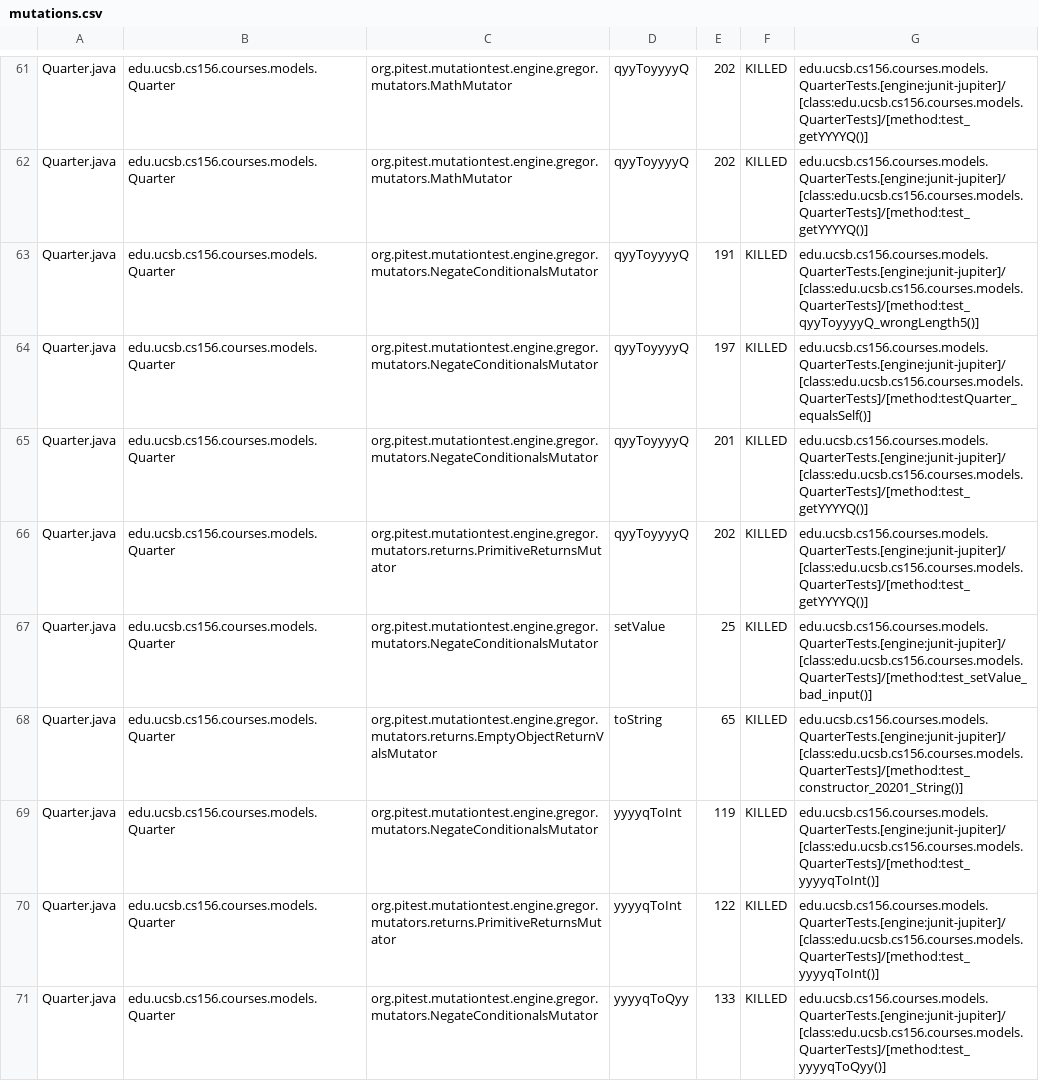
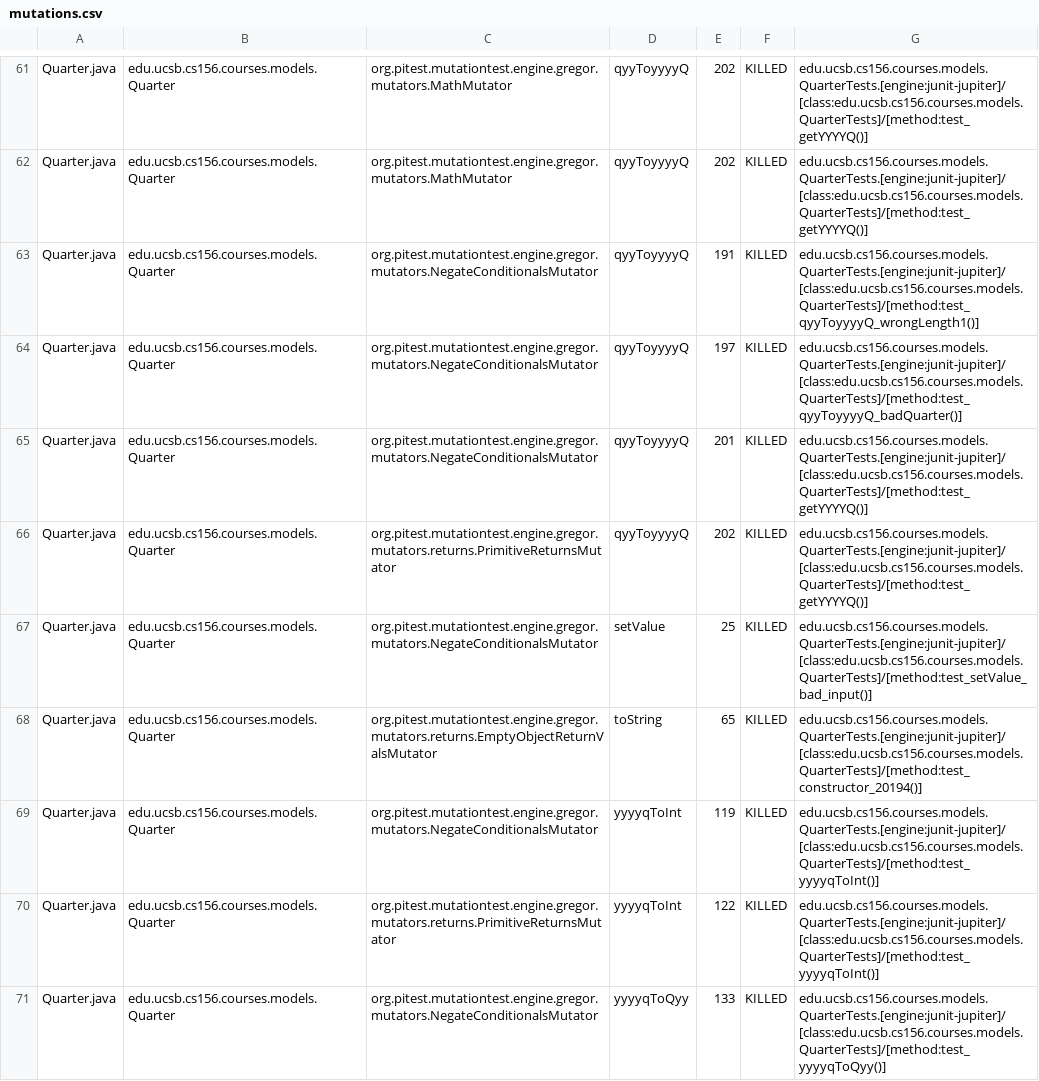
Before and after one commit to ucsb-cs156-w24/proj-courses-w24-5pm-4, a CSV file: prs/28/pitest/mutations.csv, drawn as a sheet; only a part is shown, gaps mark what is left out; the diff covers the shown part only.

Commit message:
Deploying to gh-pages from @ ucsb-cs156-w24/proj-courses-w24-5pm-4@b8caafa6c36f2309654f6bfb4761dc253212f365 🚀

```diff
--- a/prs/28/pitest/mutations.csv
+++ b/prs/28/pitest/mutations.csv
@@ -62,4 +62,4 @@ Quarter.java,edu.ucsb.cs156.courses.models.Quarter,org.pitest.mutationtest.engin
 Quarter.java,edu.ucsb.cs156.courses.models.Quarter,org.pitest.mutationtest.engine.gregor.mutators.MathMutator,qyyToyyyyQ,202,KILLED,edu.ucsb.cs156.courses.models.QuarterTests.[engine:junit-jupiter]/[class:edu.ucsb.cs156.courses.models.QuarterTests]/[method:test_getYYYYQ()]
-Quarter.java,edu.ucsb.cs156.courses.models.Quarter,org.pitest.mutationtest.engine.gregor.mutators.NegateConditionalsMutator,qyyToyyyyQ,191,KILLED,edu.ucsb.cs156.courses.models.QuarterTests.[engine:junit-jupiter]/[class:edu.ucsb.cs156.courses.models.QuarterTests]/[method:test_qyyToyyyyQ_wrongLength5()]
-Quarter.java,edu.ucsb.cs156.courses.models.Quarter,org.pitest.mutationtest.engine.gregor.mutators.NegateConditionalsMutator,qyyToyyyyQ,197,KILLED,edu.ucsb.cs156.courses.models.QuarterTests.[engine:junit-jupiter]/[class:edu.ucsb.cs156.courses.models.QuarterTests]/[method:testQuarter_equalsSelf()]
+Quarter.java,edu.ucsb.cs156.courses.models.Quarter,org.pitest.mutationtest.engine.gregor.mutators.NegateConditionalsMutator,qyyToyyyyQ,191,KILLED,edu.ucsb.cs156.courses.models.QuarterTests.[engine:junit-jupiter]/[class:edu.ucsb.cs156.courses.models.QuarterTests]/[method:test_qyyToyyyyQ_wrongLength1()]
+Quarter.java,edu.ucsb.cs156.courses.models.Quarter,org.pitest.mutationtest.engine.gregor.mutators.NegateConditionalsMutator,qyyToyyyyQ,197,KILLED,edu.ucsb.cs156.courses.models.QuarterTests.[engine:junit-jupiter]/[class:edu.ucsb.cs156.courses.models.QuarterTests]/[method:test_qyyToyyyyQ_badQuarter()]
 Quarter.java,edu.ucsb.cs156.courses.models.Quarter,org.pitest.mutationtest.engine.gregor.mutators.NegateConditionalsMutator,qyyToyyyyQ,201,KILLED,edu.ucsb.cs156.courses.models.QuarterTests.[engine:junit-jupiter]/[class:edu.ucsb.cs156.courses.models.QuarterTests]/[method:test_getYYYYQ()]
@@ -67,3 +67,3 @@ Quarter.java,edu.ucsb.cs156.courses.models.Quarter,org.pitest.mutationtest.engin
 Quarter.java,edu.ucsb.cs156.courses.models.Quarter,org.pitest.mutationtest.engine.gregor.mutators.NegateConditionalsMutator,setValue,25,KILLED,edu.ucsb.cs156.courses.models.QuarterTests.[engine:junit-jupiter]/[class:edu.ucsb.cs156.courses.models.QuarterTests]/[method:test_setValue_bad_input()]
-Quarter.java,edu.ucsb.cs156.courses.models.Quarter,org.pitest.mutationtest.engine.gregor.mutators.returns.EmptyObjectReturnValsMutator,toString,65,KILLED,edu.ucsb.cs156.courses.models.QuarterTests.[engine:junit-jupiter]/[class:edu.ucsb.cs156.courses.models.QuarterTests]/[method:test_constructor_20201_String()]
+Quarter.java,edu.ucsb.cs156.courses.models.Quarter,org.pitest.mutationtest.engine.gregor.mutators.returns.EmptyObjectReturnValsMutator,toString,65,KILLED,edu.ucsb.cs156.courses.models.QuarterTests.[engine:junit-jupiter]/[class:edu.ucsb.cs156.courses.models.QuarterTests]/[method:test_constructor_20194()]
 Quarter.java,edu.ucsb.cs156.courses.models.Quarter,org.pitest.mutationtest.engine.gregor.mutators.NegateConditionalsMutator,yyyyqToInt,119,KILLED,edu.ucsb.cs156.courses.models.QuarterTests.[engine:junit-jupiter]/[class:edu.ucsb.cs156.courses.models.QuarterTests]/[method:test_yyyyqToInt()]
```
Also changed, not shown: 2 added rows, 2 removed rows and 112 edited cells elsewhere in this file, 39 other files.
